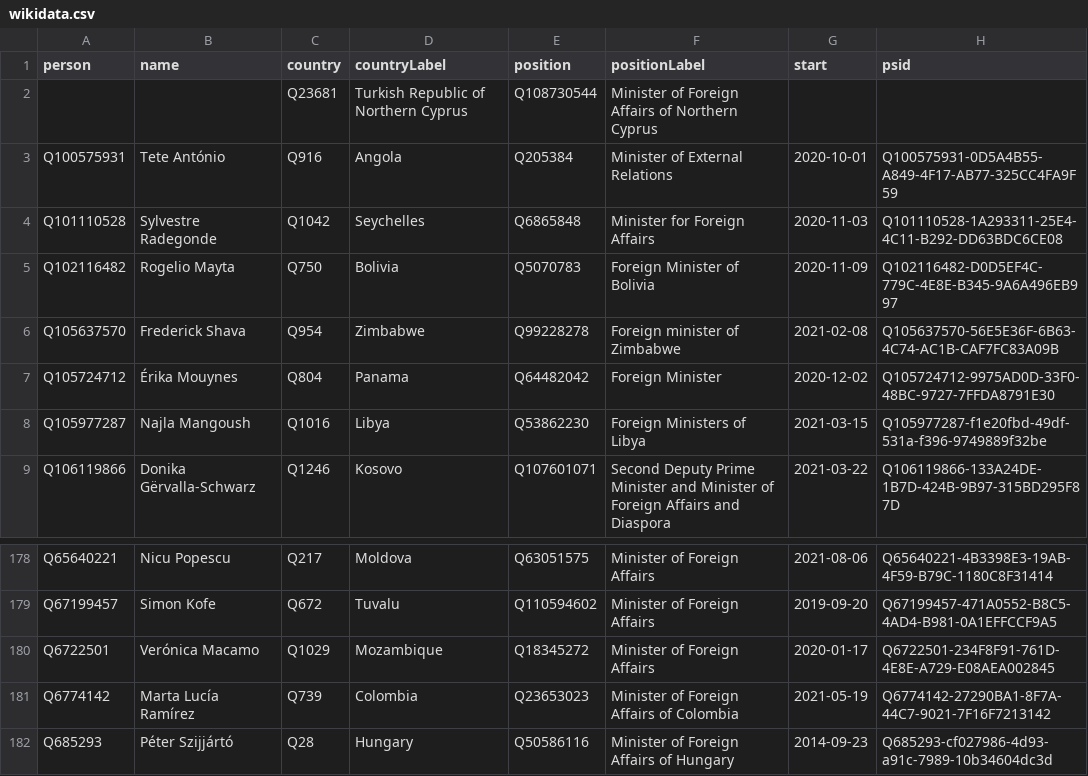
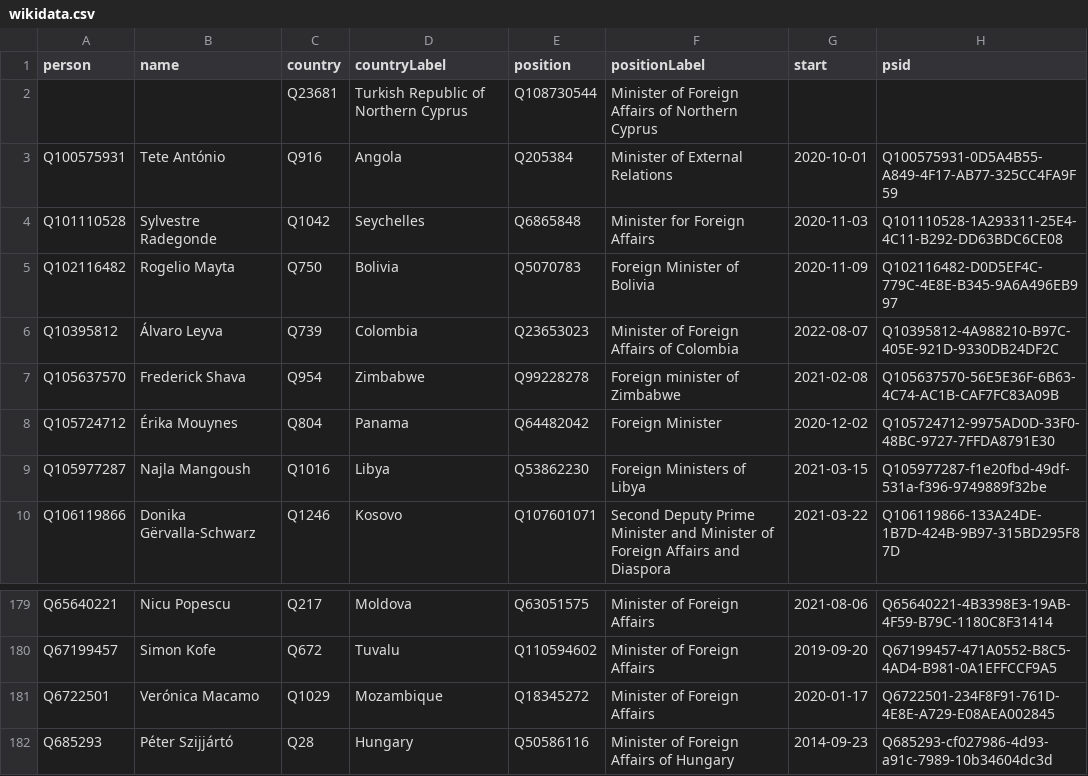
Before and after one commit to every-politician-scrapers/world, a CSV file: sources/foreign/wikidata.csv, drawn as a sheet; only a part is shown, gaps mark what is left out; removed rows and columns are numbered as before the commit, all else as after; the diff names each change by its address in the sheet, - before the commit and + after, or states it on an @@ line.

Commit message:
Compare external sources to Wikidata

```diff
--- a/sources/foreign/wikidata.csv
+++ b/sources/foreign/wikidata.csv
+row 6: Q10395812 | Álvaro Leyva | Q739 | Colombia | Q23653023 | Minister of Foreign Affairs of Colombia | 2022-08-07 | Q10395812-4A988210-B97C-405E-921D-9330DB24DF2C
-row 181: Q6774142 | Marta Lucía Ramírez | Q739 | Colombia | Q23653023 | Minister of Foreign Affairs of Colombia | 2021-05-19 | Q6774142-27290BA1-8F7A-44C7-9021-7F16F7213142
```
Also changed, not shown: sources/foreign/diff.csv, sources/foreign/scraped.csv.
